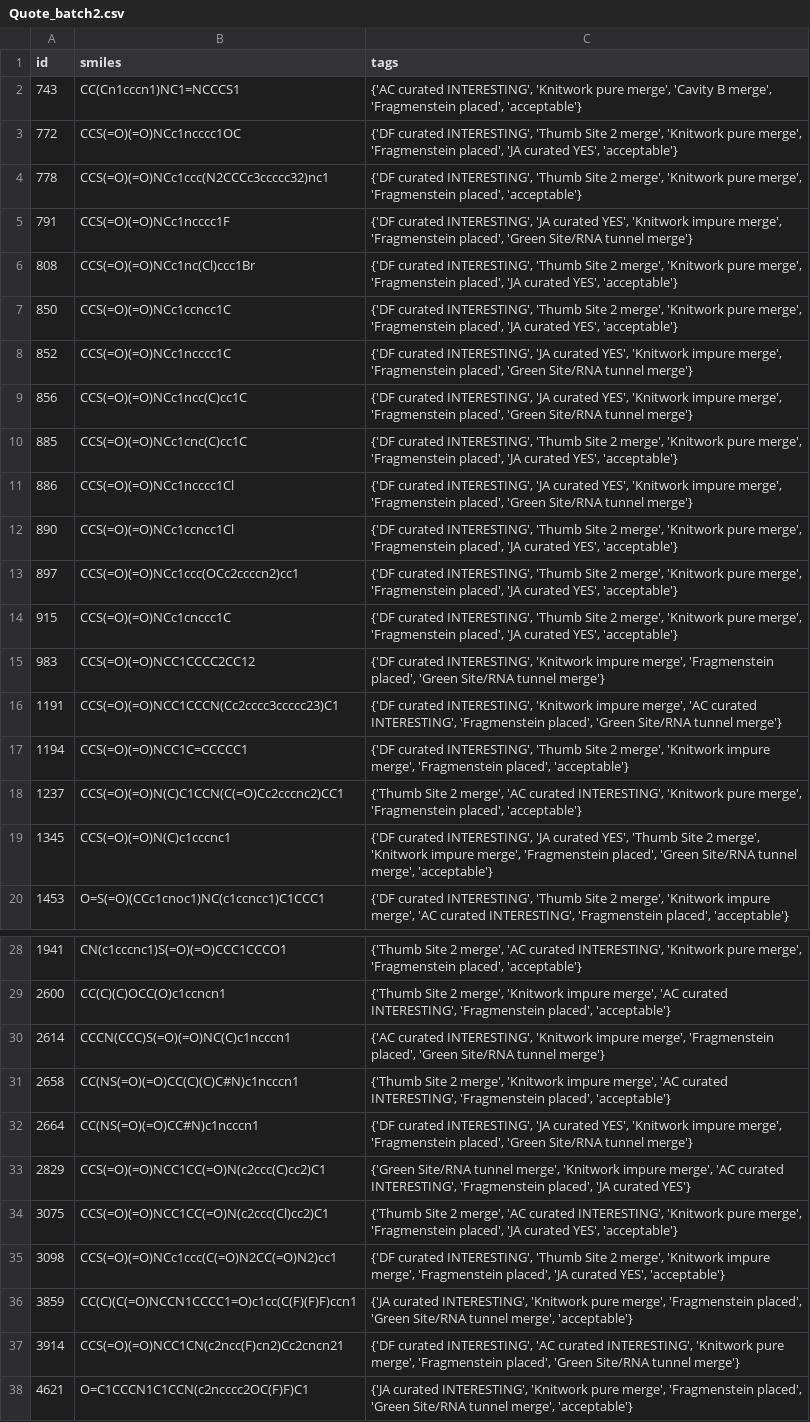
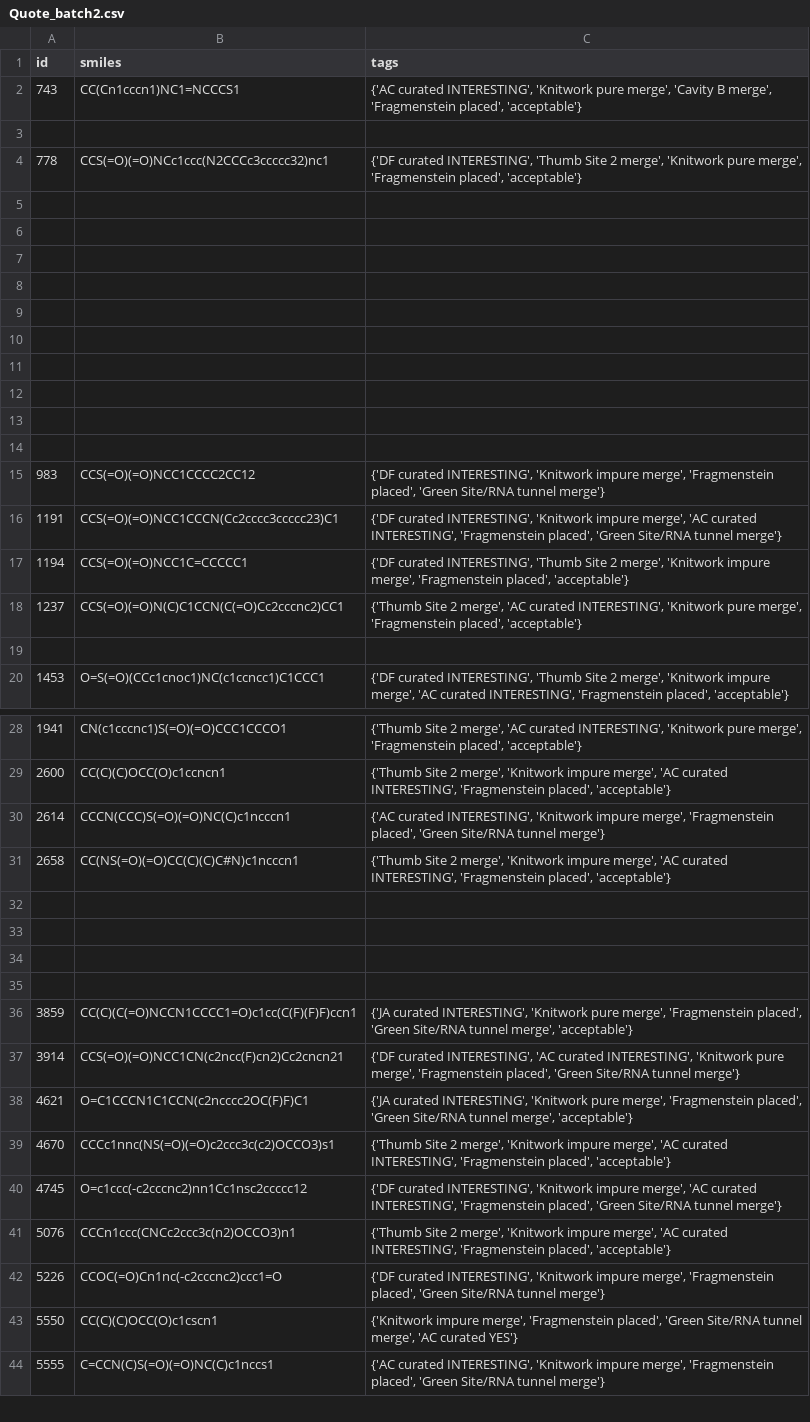
Before and after one commit to mwinokan/RdRp_FFF, a CSV file: curation/Quote_batch2.csv, drawn as a sheet; only a part is shown, gaps mark what is left out; the shorter side is filled out with more unchanged rows; the diff covers the shown part only.

Commit message:
quotes and curation

```diff
--- a/curation/Quote_batch2.csv
+++ b/curation/Quote_batch2.csv
@@ -2,14 +2,14 @@ id,smiles,tags
 743,CC(Cn1cccn1)NC1=NCCCS1,"{'AC curated INTERESTING', 'Knitwork pure merge', 'Cavity B merge', 'Fragmenstein placed', 'acceptable'}"
-772,CCS(=O)(=O)NCc1ncccc1OC,"{'DF curated INTERESTING', 'Thumb Site 2 merge', 'Knitwork pure merge', 'Fragmenstein placed', 'JA curated YES', 'acceptable'}"
+,,
 778,CCS(=O)(=O)NCc1ccc(N2CCCc3ccccc32)nc1,"{'DF curated INTERESTING', 'Thumb Site 2 merge', 'Knitwork pure merge', 'Fragmenstein placed', 'acceptable'}"
-791,CCS(=O)(=O)NCc1ncccc1F,"{'DF curated INTERESTING', 'JA curated YES', 'Knitwork impure merge', 'Fragmenstein placed', 'Green Site/RNA tunnel merge'}"
-808,CCS(=O)(=O)NCc1nc(Cl)ccc1Br,"{'DF curated INTERESTING', 'Thumb Site 2 merge', 'Knitwork pure merge', 'Fragmenstein placed', 'JA curated YES', 'acceptable'}"
-850,CCS(=O)(=O)NCc1ccncc1C,"{'DF curated INTERESTING', 'Thumb Site 2 merge', 'Knitwork pure merge', 'Fragmenstein placed', 'JA curated YES', 'acceptable'}"
-852,CCS(=O)(=O)NCc1ncccc1C,"{'DF curated INTERESTING', 'JA curated YES', 'Knitwork impure merge', 'Fragmenstein placed', 'Green Site/RNA tunnel merge'}"
-856,CCS(=O)(=O)NCc1ncc(C)cc1C,"{'DF curated INTERESTING', 'JA curated YES', 'Knitwork impure merge', 'Fragmenstein placed', 'Green Site/RNA tunnel merge'}"
-885,CCS(=O)(=O)NCc1cnc(C)cc1C,"{'DF curated INTERESTING', 'Thumb Site 2 merge', 'Knitwork pure merge', 'Fragmenstein placed', 'JA curated YES', 'acceptable'}"
-886,CCS(=O)(=O)NCc1ncccc1Cl,"{'DF curated INTERESTING', 'JA curated YES', 'Knitwork impure merge', 'Fragmenstein placed', 'Green Site/RNA tunnel merge'}"
-890,CCS(=O)(=O)NCc1ccncc1Cl,"{'DF curated INTERESTING', 'Thumb Site 2 merge', 'Knitwork pure merge', 'Fragmenstein placed', 'JA curated YES', 'acceptable'}"
-897,CCS(=O)(=O)NCc1ccc(OCc2ccccn2)cc1,"{'DF curated INTERESTING', 'Thumb Site 2 merge', 'Knitwork pure merge', 'Fragmenstein placed', 'JA curated YES', 'acceptable'}"
-915,CCS(=O)(=O)NCc1cnccc1C,"{'DF curated INTERESTING', 'Thumb Site 2 merge', 'Knitwork pure merge', 'Fragmenstein placed', 'JA curated YES', 'acceptable'}"
+,,
+,,
+,,
+,,
+,,
+,,
+,,
+,,
+,,
+,,
 983,CCS(=O)(=O)NCC1CCCC2CC12,"{'DF curated INTERESTING', 'Knitwork impure merge', 'Fragmenstein placed', 'Green Site/RNA tunnel merge'}"
@@ -18,3 +18,3 @@ id,smiles,tags
 1237,CCS(=O)(=O)N(C)C1CCN(C(=O)Cc2cccnc2)CC1,"{'Thumb Site 2 merge', 'AC curated INTERESTING', 'Knitwork pure merge', 'Fragmenstein placed', 'acceptable'}"
-1345,CCS(=O)(=O)N(C)c1cccnc1,"{'DF curated INTERESTING', 'JA curated YES', 'Thumb Site 2 merge', 'Knitwork impure merge', 'Fragmenstein placed', 'Green Site/RNA tunnel merge', 'acceptable'}"
+,,
 1453,O=S(=O)(CCc1cnoc1)NC(c1ccncc1)C1CCC1,"{'DF curated INTERESTING', 'Thumb Site 2 merge', 'Knitwork impure merge', 'AC curated INTERESTING', 'Fragmenstein placed', 'acceptable'}"
@@ -31,6 +31,6 @@ id,smiles,tags
 2658,CC(NS(=O)(=O)CC(C)(C)C#N)c1ncccn1,"{'Thumb Site 2 merge', 'Knitwork impure merge', 'AC curated INTERESTING', 'Fragmenstein placed', 'acceptable'}"
-2664,CC(NS(=O)(=O)CC#N)c1ncccn1,"{'DF curated INTERESTING', 'JA curated YES', 'Knitwork impure merge', 'Fragmenstein placed', 'Green Site/RNA tunnel merge'}"
-2829,CCS(=O)(=O)NCC1CC(=O)N(c2ccc(C)cc2)C1,"{'Green Site/RNA tunnel merge', 'Knitwork impure merge', 'AC curated INTERESTING', 'Fragmenstein placed', 'JA curated YES'}"
-3075,CCS(=O)(=O)NCC1CC(=O)N(c2ccc(Cl)cc2)C1,"{'Thumb Site 2 merge', 'AC curated INTERESTING', 'Knitwork pure merge', 'Fragmenstein placed', 'JA curated YES', 'acceptable'}"
-3098,CCS(=O)(=O)NCc1ccc(C(=O)N2CC(=O)N2)cc1,"{'DF curated INTERESTING', 'Thumb Site 2 merge', 'Knitwork impure merge', 'Fragmenstein placed', 'JA curated YES', 'acceptable'}"
+,,
+,,
+,,
+,,
 3859,CC(C)(C(=O)NCCN1CCCC1=O)c1cc(C(F)(F)F)ccn1,"{'JA curated INTERESTING', 'Knitwork pure merge', 'Fragmenstein placed', 'Green Site/RNA tunnel merge', 'acceptable'}"
```
Also changed, not shown: 18 edited cells elsewhere in this file, 6 other files.
